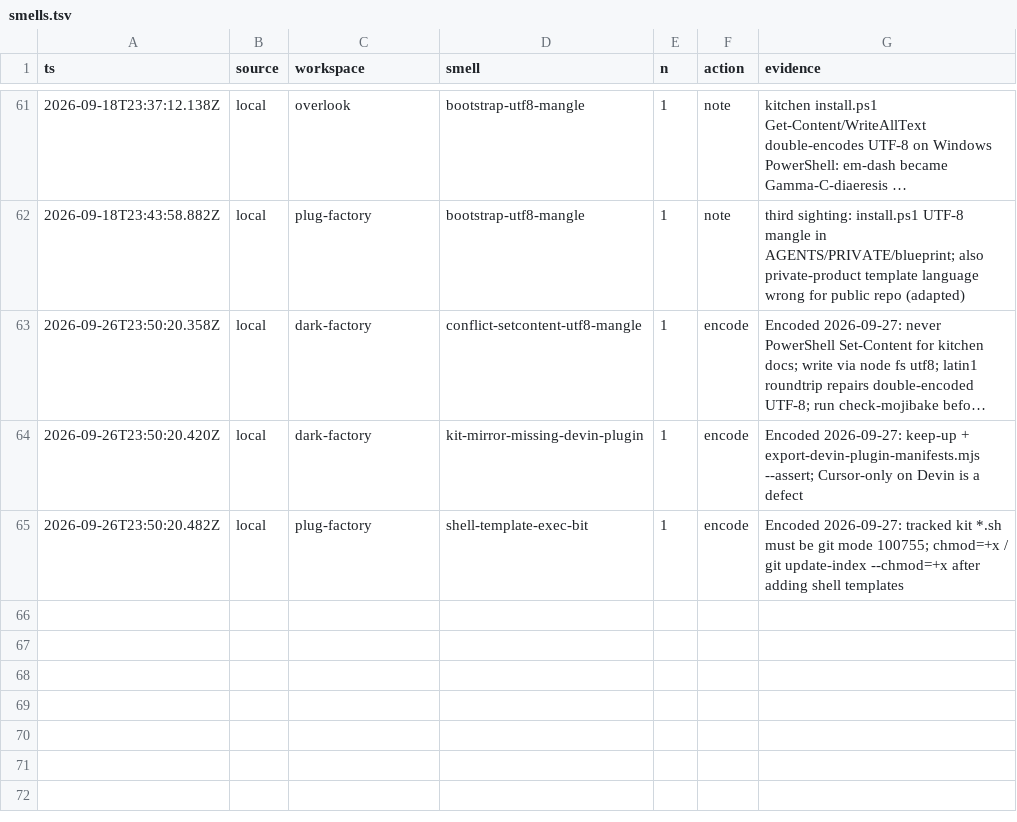
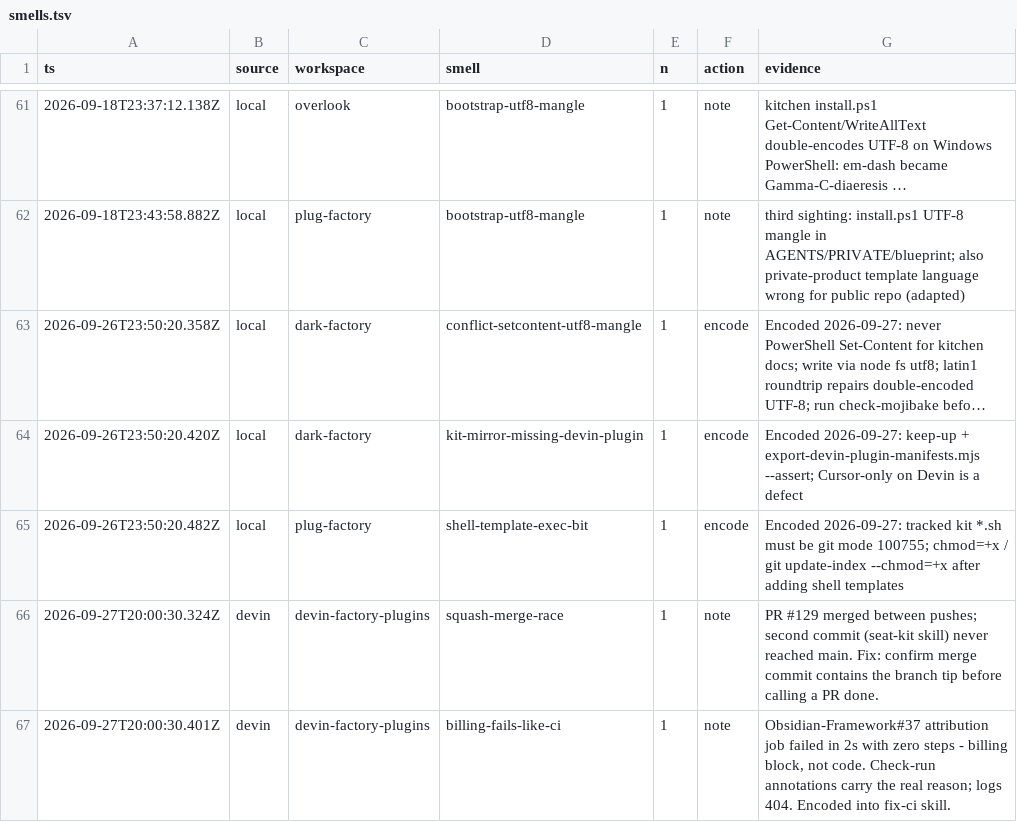
Before and after one commit to Dahhrk/dark-factory, a TSV file: audit/smells.tsv, drawn as a sheet; only a part is shown, gaps mark what is left out; long unchanged cells end in …; the diff names each change by its address in the sheet, - before the commit and + after, or states it on an @@ line.

Commit message:
close-loop: squash-merge-race + billing-fails-like-ci

```diff
--- a/audit/smells.tsv
+++ b/audit/smells.tsv
+row 66: 2026-09-27T20:00:30.324Z | devin | devin-factory-plugins | squash-merge-race | 1 | note | PR #129 merged between pushes; second commit (seat-kit skill) never reached main. Fix: confirm merge commit contains the branch tip before calling a PR done.
+row 67: 2026-09-27T20:00:30.401Z | devin | devin-factory-plugins | billing-fails-like-ci | 1 | note | Obsidian-Framework#37 attribution job failed in 2s with zero steps - billing block, not code. Check-run annotations carry the real reason; logs 404. Encoded into fix-ci skill.
```
